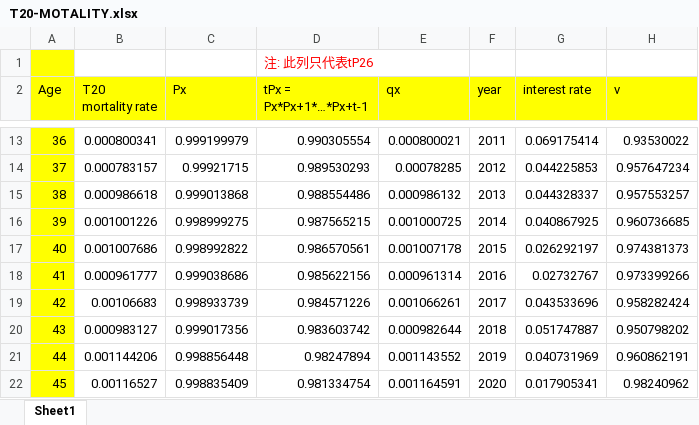
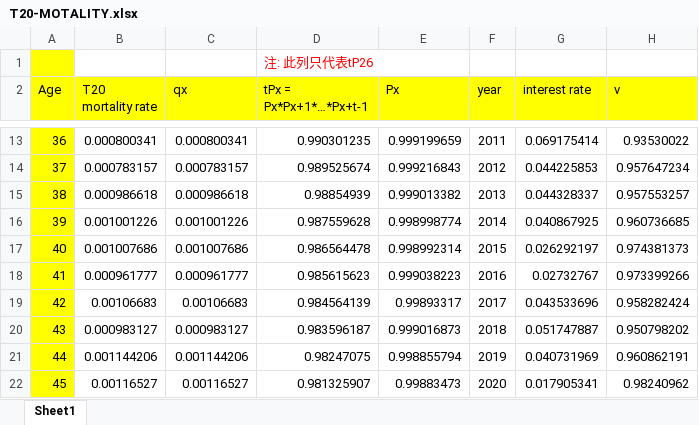
Before and after one commit to Le119/SOA-LEAP-Case, an Excel workbook: T20-MOTALITY.xlsx, sheet Sheet1, drawn as a sheet; only a part is shown, gaps mark what is left out; values as stored, in another font and other column widths than the file's, no borders; the diff covers the shown part only; the diff names each change by its address in the sheet, - before the commit and + after, or states it on an @@ line.

```diff
--- a/T20-MOTALITY.xlsx (sheet Sheet1)
+++ b/T20-MOTALITY.xlsx (sheet Sheet1)
-C2: Px
+C2: qx
-E2: qx
+E2: Px
-C13 (qx): 0.999199979
+C13 (qx): 0.000800341
-D13 (tPx = Px*Px+1*…*Px+t-1): 0.990305554
+D13 (tPx = Px*Px+1*…*Px+t-1): 0.990301235
-E13 (Px): 0.000800021
+E13 (Px): 0.999199659
-C14 (qx): 0.99921715
+C14 (qx): 0.000783157
-D14 (tPx = Px*Px+1*…*Px+t-1): 0.989530293
+D14 (tPx = Px*Px+1*…*Px+t-1): 0.989525674
-E14 (Px): 0.00078285
+E14 (Px): 0.999216843
-C15 (qx): 0.999013868
+C15 (qx): 0.000986618
-D15 (tPx = Px*Px+1*…*Px+t-1): 0.988554486
+D15 (tPx = Px*Px+1*…*Px+t-1): 0.98854939
-E15 (Px): 0.000986132
+E15 (Px): 0.999013382
-C16 (qx): 0.998999275
+C16 (qx): 0.001001226
-D16 (tPx = Px*Px+1*…*Px+t-1): 0.987565215
+D16 (tPx = Px*Px+1*…*Px+t-1): 0.987559628
-E16 (Px): 0.001000725
+E16 (Px): 0.998998774
-C17 (qx): 0.998992822
+C17 (qx): 0.001007686
-D17 (tPx = Px*Px+1*…*Px+t-1): 0.986570561
+D17 (tPx = Px*Px+1*…*Px+t-1): 0.986564478
-E17 (Px): 0.001007178
+E17 (Px): 0.998992314
-C18 (qx): 0.999038686
+C18 (qx): 0.000961777
-D18 (tPx = Px*Px+1*…*Px+t-1): 0.985622156
+D18 (tPx = Px*Px+1*…*Px+t-1): 0.985615623
-E18 (Px): 0.000961314
+E18 (Px): 0.999038223
-C19 (qx): 0.998933739
+C19 (qx): 0.00106683
-D19 (tPx = Px*Px+1*…*Px+t-1): 0.984571226
+D19 (tPx = Px*Px+1*…*Px+t-1): 0.984564139
-E19 (Px): 0.001066261
+E19 (Px): 0.99893317
-C20 (qx): 0.999017356
+C20 (qx): 0.000983127
-D20 (tPx = Px*Px+1*…*Px+t-1): 0.983603742
+D20 (tPx = Px*Px+1*…*Px+t-1): 0.983596187
-E20 (Px): 0.000982644
+E20 (Px): 0.999016873
-C21 (qx): 0.998856448
+C21 (qx): 0.001144206
-D21 (tPx = Px*Px+1*…*Px+t-1): 0.98247894
+D21 (tPx = Px*Px+1*…*Px+t-1): 0.98247075
-E21 (Px): 0.001143552
+E21 (Px): 0.998855794
-C22 (qx): 0.998835409
+C22 (qx): 0.00116527
-D22 (tPx = Px*Px+1*…*Px+t-1): 0.981334754
+D22 (tPx = Px*Px+1*…*Px+t-1): 0.981325907
-E22 (Px): 0.001164591
+E22 (Px): 0.99883473
```
Also changed, not shown: 117 edited cells elsewhere in this sheet, SPWL-MOTALITY.xlsx.
